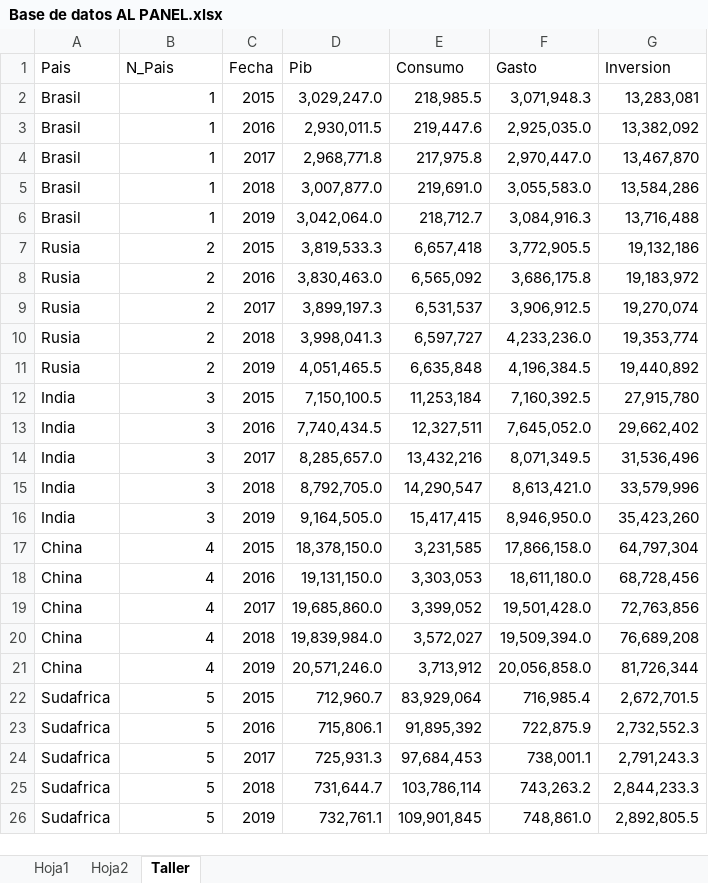
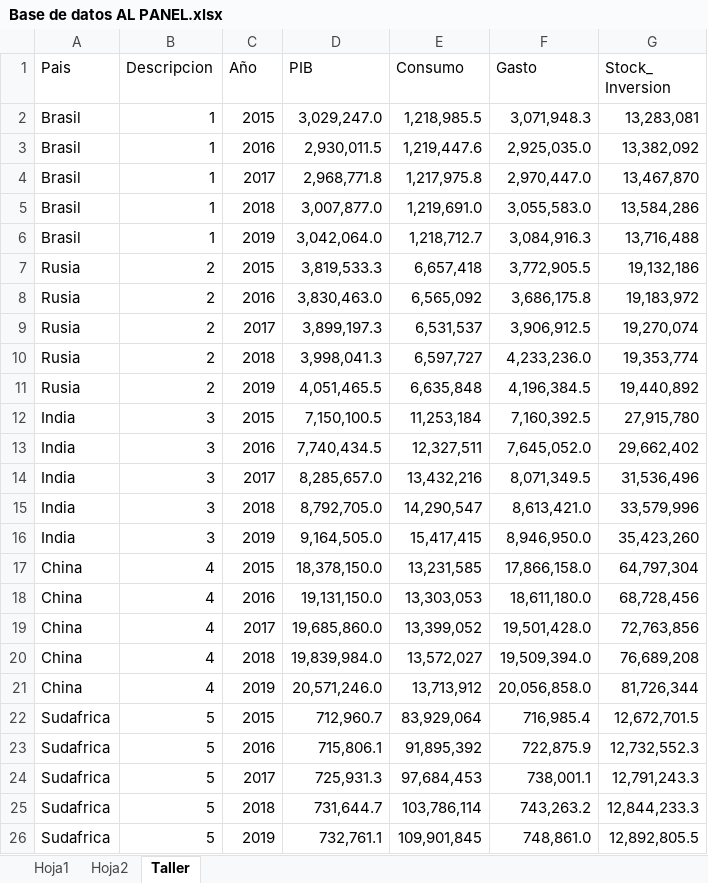
Before and after one commit to brayanricardo13/Analisis-Econometrico, an Excel workbook: Bases de datos/Base de datos AL PANEL.xlsx, sheet Taller, drawn as a sheet; values as stored, in another font and other column widths than the file's, no borders; the diff names each change by its address in the sheet, - before the commit and + after, or states it on an @@ line.

```diff
--- a/Bases de datos/Base de datos AL PANEL.xlsx (sheet Taller)
+++ b/Bases de datos/Base de datos AL PANEL.xlsx (sheet Taller)
-B1: N_Pais
+B1: Descripcion
-C1: Fecha
+C1: Año
-D1: Pib
+D1: PIB
-G1: Inversion
+G1: Stock_ Inversion
-E2 (Consumo): 218,985.5
+E2 (Consumo): 1,218,985.5
-E3 (Consumo): 219,447.6
+E3 (Consumo): 1,219,447.6
-E4 (Consumo): 217,975.8
+E4 (Consumo): 1,217,975.8
-E5 (Consumo): 219,691.0
+E5 (Consumo): 1,219,691.0
-E6 (Consumo): 218,712.7
+E6 (Consumo): 1,218,712.7
-E17 (Consumo): 3,231,585
+E17 (Consumo): 13,231,585
-E18 (Consumo): 3,303,053
+E18 (Consumo): 13,303,053
-E19 (Consumo): 3,399,052
+E19 (Consumo): 13,399,052
-E20 (Consumo): 3,572,027
+E20 (Consumo): 13,572,027
-E21 (Consumo): 3,713,912
+E21 (Consumo): 13,713,912
-G22 (Stock_ Inversion): 2,672,701.5
+G22 (Stock_ Inversion): 12,672,701.5
-G23 (Stock_ Inversion): 2,732,552.3
+G23 (Stock_ Inversion): 12,732,552.3
-G24 (Stock_ Inversion): 2,791,243.3
+G24 (Stock_ Inversion): 12,791,243.3
-G25 (Stock_ Inversion): 2,844,233.3
+G25 (Stock_ Inversion): 12,844,233.3
-G26 (Stock_ Inversion): 2,892,805.5
+G26 (Stock_ Inversion): 12,892,805.5
```
Also changed, not shown: 1 other file.
